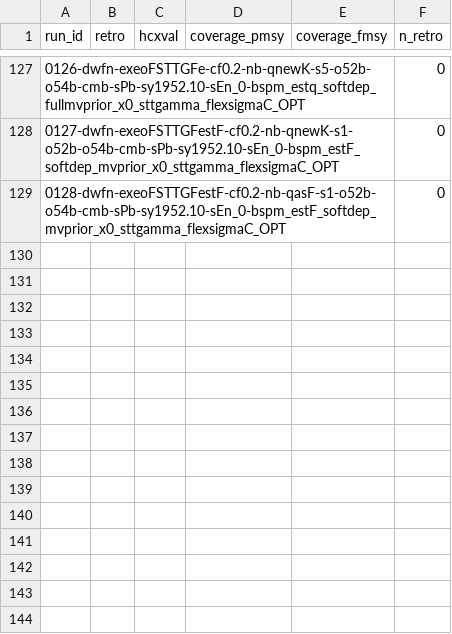
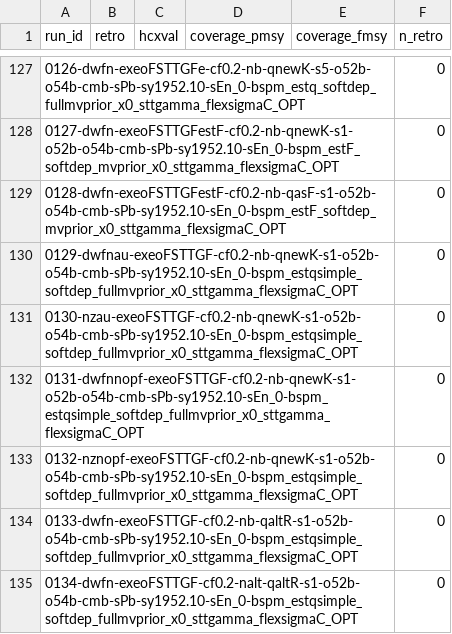
Before and after one commit to N-DucharmeBarth-NOAA/2025-swpo-mls-bspm, a CSV file: data/output/retro_hcxval.csv, drawn as a sheet; only a part is shown, gaps mark what is left out.

```diff
--- a/data/output/retro_hcxval.csv
+++ b/data/output/retro_hcxval.csv
@@ -129 +129,7 @@ run_id,retro,hcxval,coverage_pmsy,coverage_fmsy,n_retro
 0128-dwfn-exeoFSTTGFestF-cf0.2-nb-qasF-s1-o52b-o54b-cmb-sPb-sy1952.10-sEn_0-bspm_estF_softdep_mvprior_x0_sttgamma_flexsigmaC_OPT,,,,,0
+0129-dwfnau-exeoFSTTGF-cf0.2-nb-qnewK-s1-o52b-o54b-cmb-sPb-sy1952.10-sEn_0-bspm_estqsimple_softdep_fullmvprior_x0_sttgamma_flexsigmaC_OPT,,,,,0
+0130-nzau-exeoFSTTGF-cf0.2-nb-qnewK-s1-o52b-o54b-cmb-sPb-sy1952.10-sEn_0-bspm_estqsimple_softdep_fullmvprior_x0_sttgamma_flexsigmaC_OPT,,,,,0
+0131-dwfnnopf-exeoFSTTGF-cf0.2-nb-qnewK-s1-o52b-o54b-cmb-sPb-sy1952.10-sEn_0-bspm_estqsimple_softdep_fullmvprior_x0_sttgamma_flexsigmaC_OPT,,,,,0
+0132-nznopf-exeoFSTTGF-cf0.2-nb-qnewK-s1-o52b-o54b-cmb-sPb-sy1952.10-sEn_0-bspm_estqsimple_softdep_fullmvprior_x0_sttgamma_flexsigmaC_OPT,,,,,0
+0133-dwfn-exeoFSTTGF-cf0.2-nb-qaltR-s1-o52b-o54b-cmb-sPb-sy1952.10-sEn_0-bspm_estqsimple_softdep_fullmvprior_x0_sttgamma_flexsigmaC_OPT,,,,,0
+0134-dwfn-exeoFSTTGF-cf0.2-nalt-qaltR-s1-o52b-o54b-cmb-sPb-sy1952.10-sEn_0-bspm_estqsimple_softdep_fullmvprior_x0_sttgamma_flexsigmaC_OPT,,,,,0
```
Also changed, not shown: data/output/model_desc_config.csv, 13 other files.
